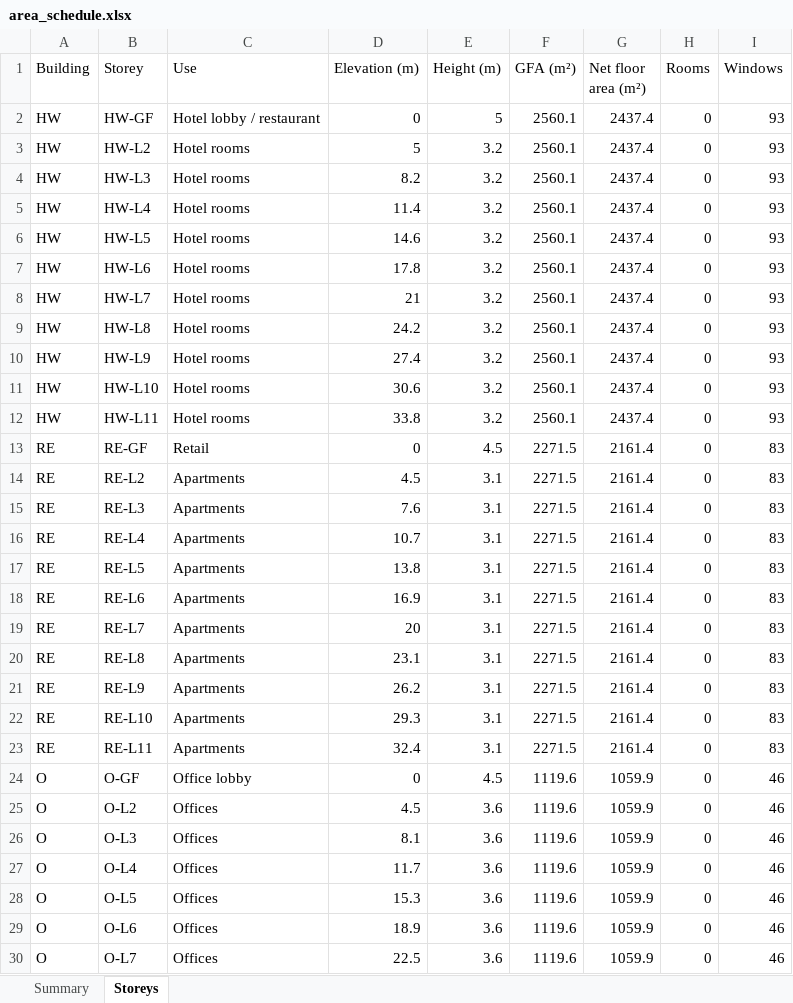
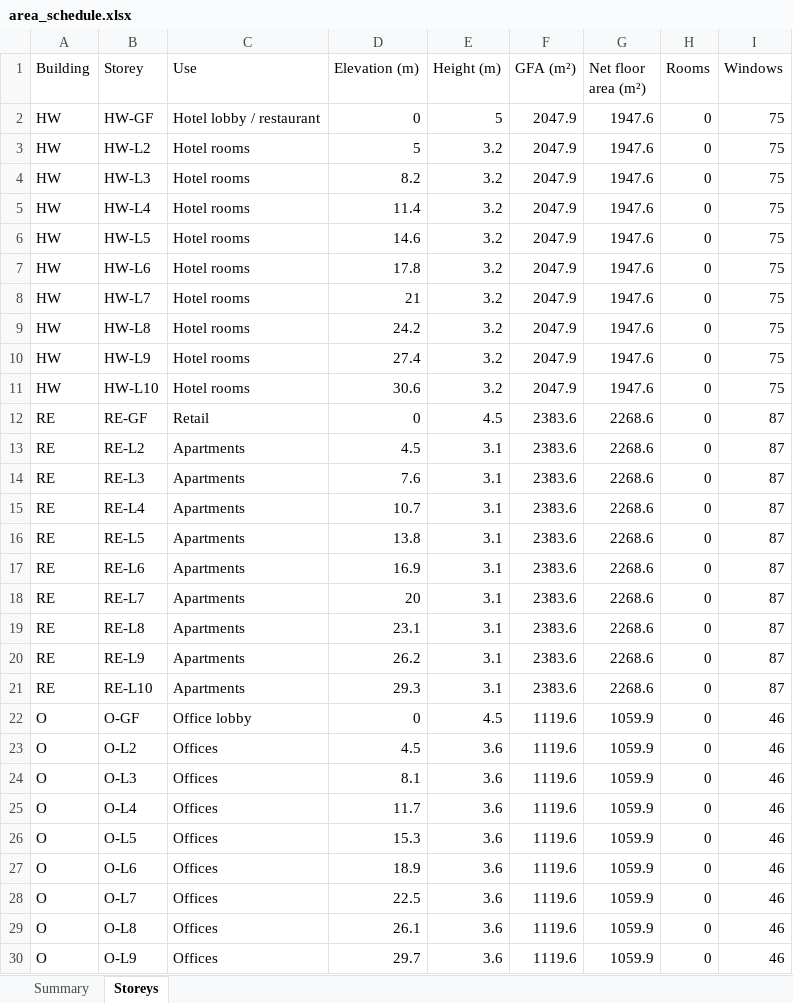
Before and after one commit to v1nnrar/Panorama, an Excel workbook: 04_proposed/options/C/model/area_schedule.xlsx, sheet Storeys, drawn as a sheet; only a part is shown; the shorter side is filled out with more unchanged rows; values as stored, in another font and other column widths than the file's, no borders; removed rows and columns are numbered as before the commit, all else as after; the diff names each change by its address in the sheet, - before the commit and + after, or states it on an @@ line.

```diff
--- a/04_proposed/options/C/model/area_schedule.xlsx (sheet Storeys)
+++ b/04_proposed/options/C/model/area_schedule.xlsx (sheet Storeys)
-F2:F11 (GFA (m²)): 2560.1
+F2:F11 (GFA (m²)): 2047.9
-G2:G11 (Net floor area (m²)): 2437.4
+G2:G11 (Net floor area (m²)): 1947.6
-I2:I11 (Windows): 93
+I2:I11 (Windows): 75
-row 12: HW | HW-L11 | Hotel rooms | 33.8 | 3.2 | 2560.1 | 2437.4 | 0 | 93
-F12:F21 (GFA (m²)): 2271.5
+F12:F21 (GFA (m²)): 2383.6
-G12:G21 (Net floor area (m²)): 2161.4
+G12:G21 (Net floor area (m²)): 2268.6
-I12:I21 (Windows): 83
+I12:I21 (Windows): 87
-row 23: RE | RE-L11 | Apartments | 32.4 | 3.1 | 2271.5 | 2161.4 | 0 | 83
```
Also changed, not shown: sheet Summary, 28 other files.
